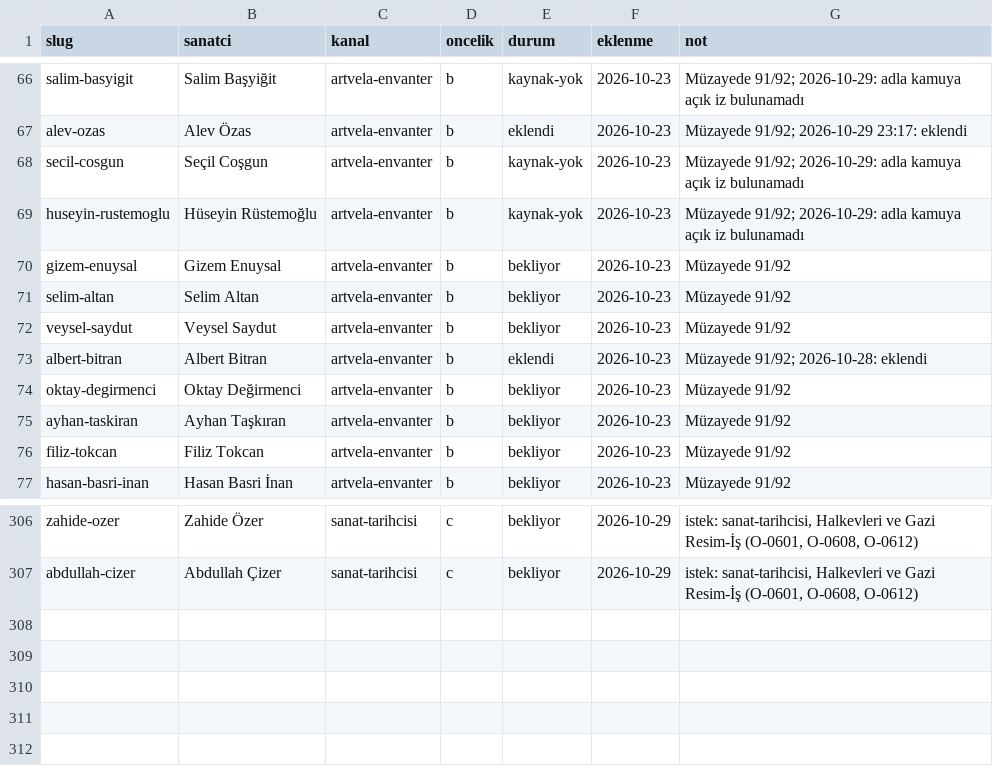
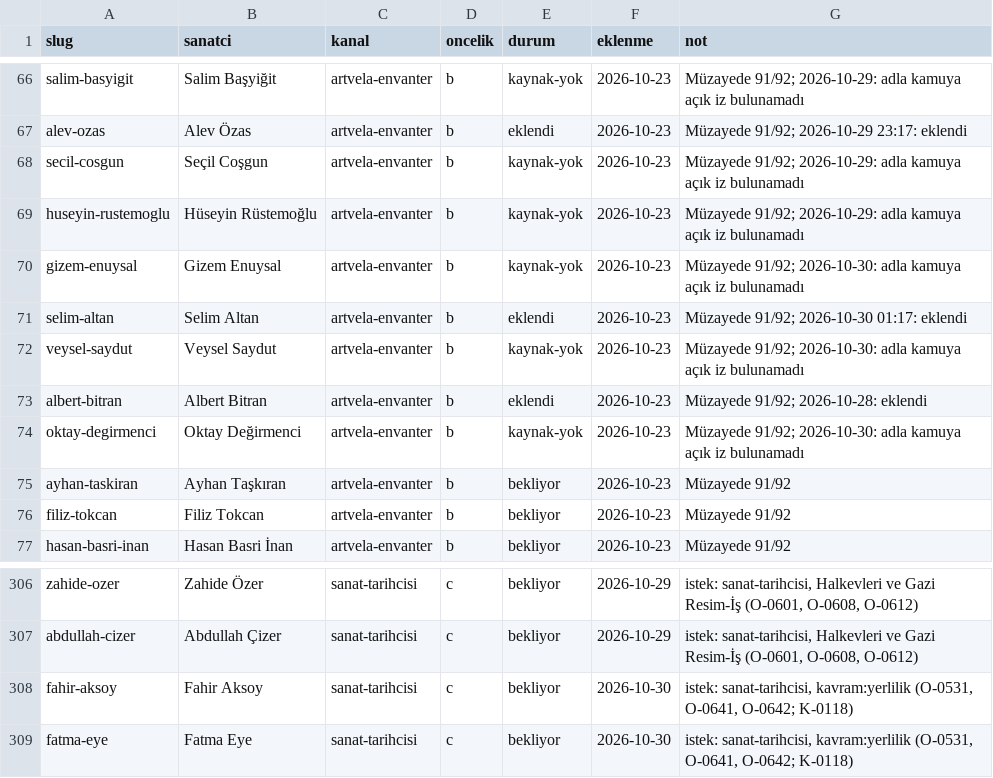
Before and after one commit to occiftci-ux/artvela-site, a CSV file: arastirma/kuyruk.csv, drawn as a sheet; only a part is shown, gaps mark what is left out.

```diff
--- a/arastirma/kuyruk.csv
+++ b/arastirma/kuyruk.csv
@@ -69,7 +69,7 @@ secil-cosgun,Seçil Coşgun,artvela-envanter,b,kaynak-yok,2026-10-23,Müzayede 9
 huseyin-rustemoglu,Hüseyin Rüstemoğlu,artvela-envanter,b,kaynak-yok,2026-10-23,Müzayede 91/92; 2026-10-29: adla kamuya açık iz bulunamadı
-gizem-enuysal,Gizem Enuysal,artvela-envanter,b,bekliyor,2026-10-23,Müzayede 91/92
-selim-altan,Selim Altan,artvela-envanter,b,bekliyor,2026-10-23,Müzayede 91/92
-veysel-saydut,Veysel Saydut,artvela-envanter,b,bekliyor,2026-10-23,Müzayede 91/92
+gizem-enuysal,Gizem Enuysal,artvela-envanter,b,kaynak-yok,2026-10-23,Müzayede 91/92; 2026-10-30: adla kamuya açık iz bulunamadı
+selim-altan,Selim Altan,artvela-envanter,b,eklendi,2026-10-23,Müzayede 91/92; 2026-10-30 01:17: eklendi
+veysel-saydut,Veysel Saydut,artvela-envanter,b,kaynak-yok,2026-10-23,Müzayede 91/92; 2026-10-30: adla kamuya açık iz bulunamadı
 albert-bitran,Albert Bitran,artvela-envanter,b,eklendi,2026-10-23,Müzayede 91/92; 2026-10-28: eklendi
-oktay-degirmenci,Oktay Değirmenci,artvela-envanter,b,bekliyor,2026-10-23,Müzayede 91/92
+oktay-degirmenci,Oktay Değirmenci,artvela-envanter,b,kaynak-yok,2026-10-23,Müzayede 91/92; 2026-10-30: adla kamuya açık iz bulunamadı
 ayhan-taskiran,Ayhan Taşkıran,artvela-envanter,b,bekliyor,2026-10-23,Müzayede 91/92
@@ -307 +307,3 @@ zahide-ozer,Zahide Özer,sanat-tarihcisi,c,bekliyor,2026-10-29,"istek: sanat-tar
 abdullah-cizer,Abdullah Çizer,sanat-tarihcisi,c,bekliyor,2026-10-29,"istek: sanat-tarihcisi, Halkevleri ve Gazi Resim-İş (O-0601, O-0608, O-0612)"
+fahir-aksoy,Fahir Aksoy,sanat-tarihcisi,c,bekliyor,2026-10-30,"istek: sanat-tarihcisi, kavram:yerlilik (O-0531, O-0641, O-0642; K-0118)"
+fatma-eye,Fatma Eye,sanat-tarihcisi,c,bekliyor,2026-10-30,"istek: sanat-tarihcisi, kavram:yerlilik (O-0531, O-0641, O-0642; K-0118)"
```
Also changed, not shown: arastirma/sanatcilar.csv, 4 other files.
